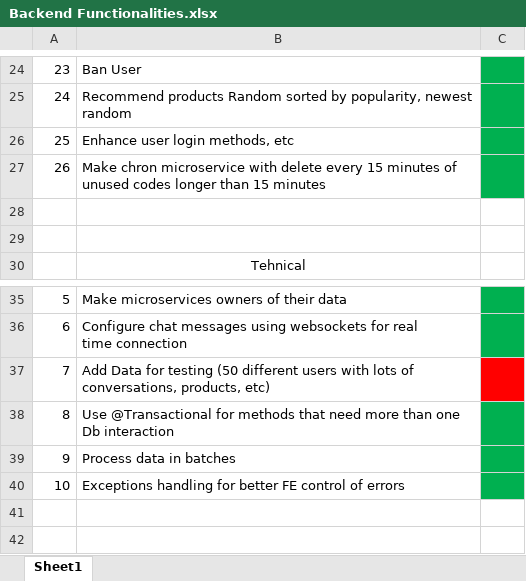
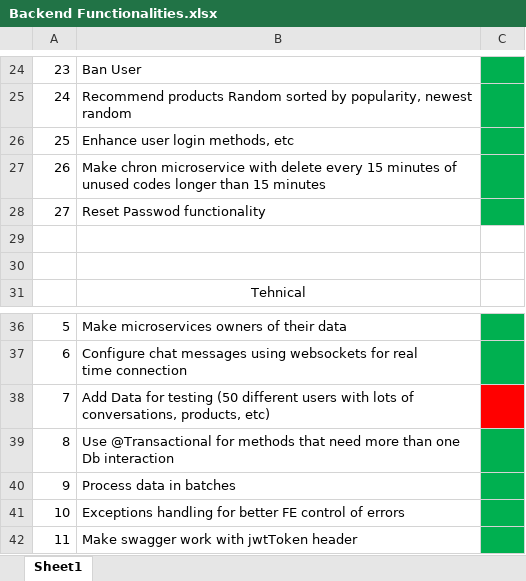
Before and after one commit to AlexandruOlteanu/SwapIt, an Excel workbook: files/documentation/Backend Functionalities.xlsx, sheet Sheet1, drawn as a sheet; only a part is shown, gaps mark what is left out; values as stored, in another font and other column widths than the file's, no borders; the diff names each change by its address in the sheet, - before the commit and + after, or states it on an @@ line.

```diff
--- a/files/documentation/Backend Functionalities.xlsx (sheet Sheet1)
+++ b/files/documentation/Backend Functionalities.xlsx (sheet Sheet1)
+row 28: 27 | Reset Passwod functionality
+row 42: 11 | Make swagger work with jwtToken header
```
Also changed, not shown: files/documentation/BackendTimeline.xlsx, files/documentation/FrontendTimeline.xlsx, 7 other files.
